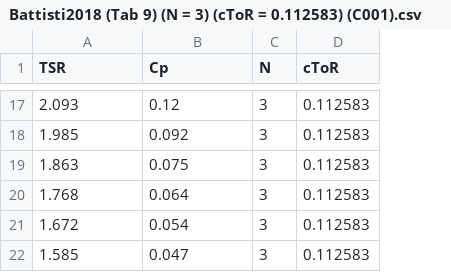
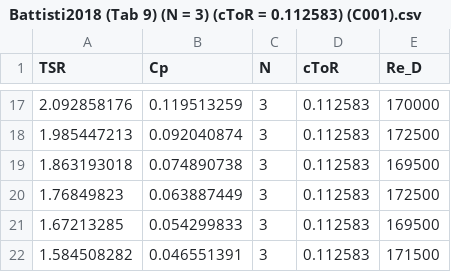
Before and after one commit to SpikemenDan/vawt-research, a CSV file: (Troposkein) Research Papers/!archive/Battisti2018/data/Battisti2018 (Tab 9) (N = 3) (cToR = 0.112583) (C001).csv, drawn as a sheet; only a part is shown, gaps mark what is left out; the diff covers the shown part only; the diff names each change by its address in the sheet, - before the commit and + after, or states it on an @@ line.

```diff
--- a/(Troposkein) Research Papers/!archive/Battisti2018/data/Battisti2018 (Tab 9) (N = 3) (cToR = 0.112583) (C001).csv
+++ b/(Troposkein) Research Papers/!archive/Battisti2018/data/Battisti2018 (Tab 9) (N = 3) (cToR = 0.112583) (C001).csv
+column E (Re_D), rows 17-22: 170000 | 172500 | 169500 | 172500 | 169500 | 171500
-A17 (TSR): 2.093
+A17 (TSR): 2.092858176
-B17 (Cp): 0.12
+B17 (Cp): 0.119513259
-A18 (TSR): 1.985
+A18 (TSR): 1.985447213
-B18 (Cp): 0.092
+B18 (Cp): 0.092040874
-A19 (TSR): 1.863
+A19 (TSR): 1.863193018
-B19 (Cp): 0.075
+B19 (Cp): 0.074890738
-A20 (TSR): 1.768
+A20 (TSR): 1.76849823
-B20 (Cp): 0.064
+B20 (Cp): 0.063887449
-A21 (TSR): 1.672
+A21 (TSR): 1.67213285
-B21 (Cp): 0.054
+B21 (Cp): 0.054299833
-A22 (TSR): 1.585
+A22 (TSR): 1.584508282
-B22 (Cp): 0.047
+B22 (Cp): 0.046551391
```
Also changed, not shown: 30 edited cells elsewhere in this file, (Troposkein) Research Papers/!archive/Muraca1976/data/Muraca1976 (Tab 1) (N = 2) (cToR = 0.066429) (C001).csv, 3 other files.
